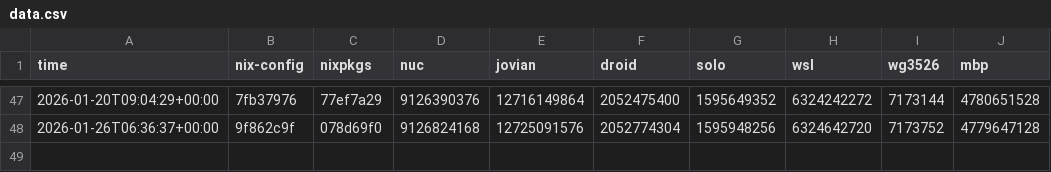
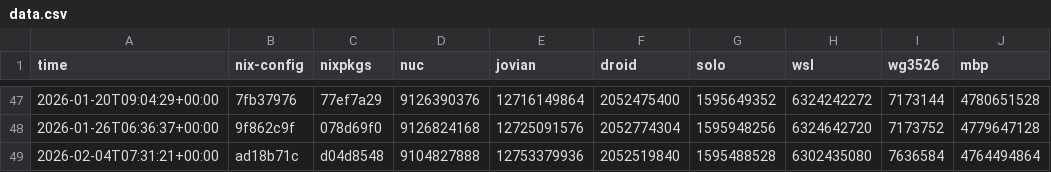
Before and after one commit to azuwis/nix-config, a CSV file: data.csv, drawn as a sheet; only a part is shown, gaps mark what is left out; the diff names each change by its address in the sheet, - before the commit and + after, or states it on an @@ line.

```diff
--- a/data.csv
+++ b/data.csv
+row 49: 2026-02-04T07:31:21+00:00 | ad18b71c | d04d8548 | 9104827888 | 12753379936 | 2052519840 | 1595488528 | 6302435080 | 7636584 | 4764494864
```
